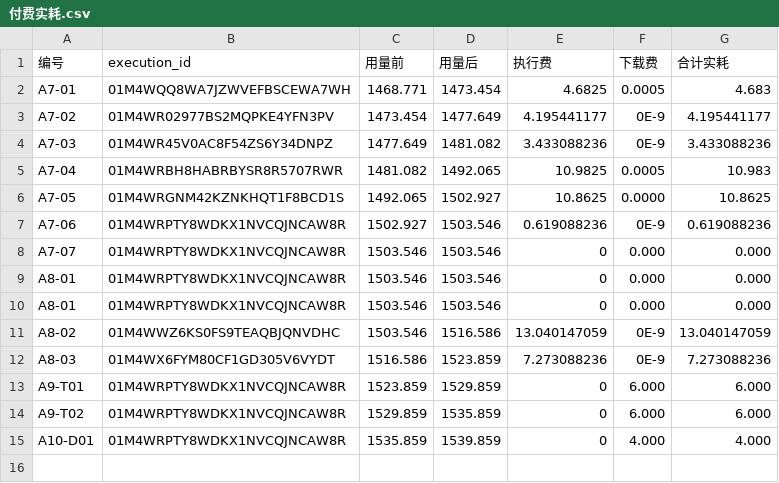
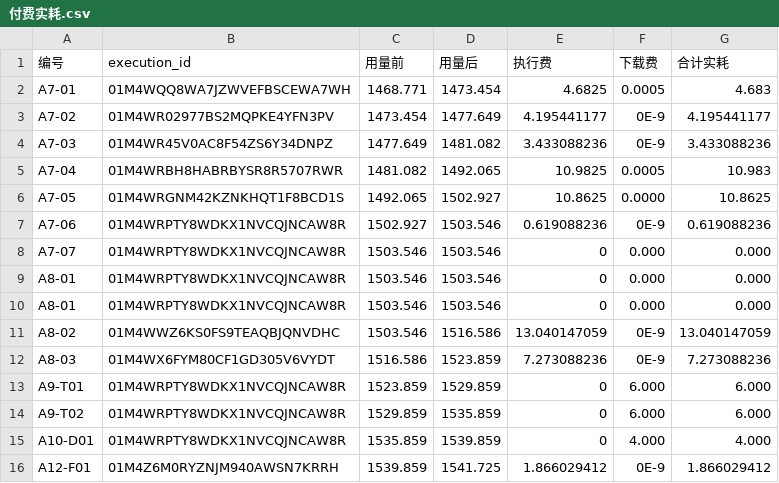
Before and after one commit to wypppp/crypto, a CSV file: RT/1_实验/pump全程_钱流向谁完整账_DQ-43/runs/付费实耗.csv, drawn as a sheet.

```diff
--- a/RT/1_实验/pump全程_钱流向谁完整账_DQ-43/runs/付费实耗.csv
+++ b/RT/1_实验/pump全程_钱流向谁完整账_DQ-43/runs/付费实耗.csv
@@ -15 +15,2 @@ A9-T02,01M4WRPTY8WDKX1NVCQJNCAW8R,1529.859,1535.859,0,6.000,6.000
 A10-D01,01M4WRPTY8WDKX1NVCQJNCAW8R,1535.859,1539.859,0,4.000,4.000
+A12-F01,01M4Z6M0RYZNJM940AWSN7KRRH,1539.859,1541.725,1.866029412,0E-9,1.866029412
```
Also changed, not shown: RT/1_实验/pump全程_钱流向谁完整账_DQ-43/runs/dune_ledger.csv, RT/1_实验/pump全程_钱流向谁完整账_DQ-43/runs/付费执行状态.csv, 7 other files.
